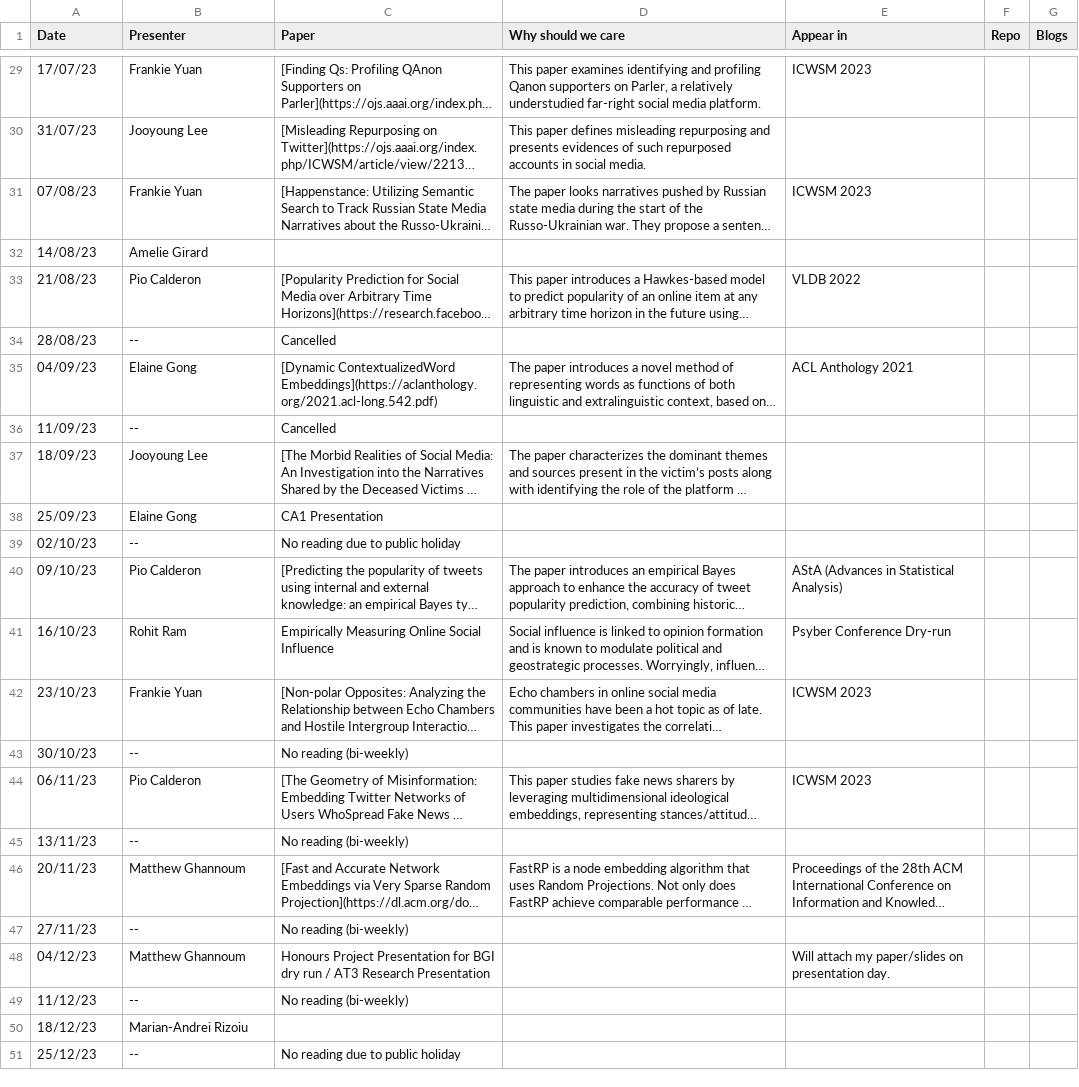
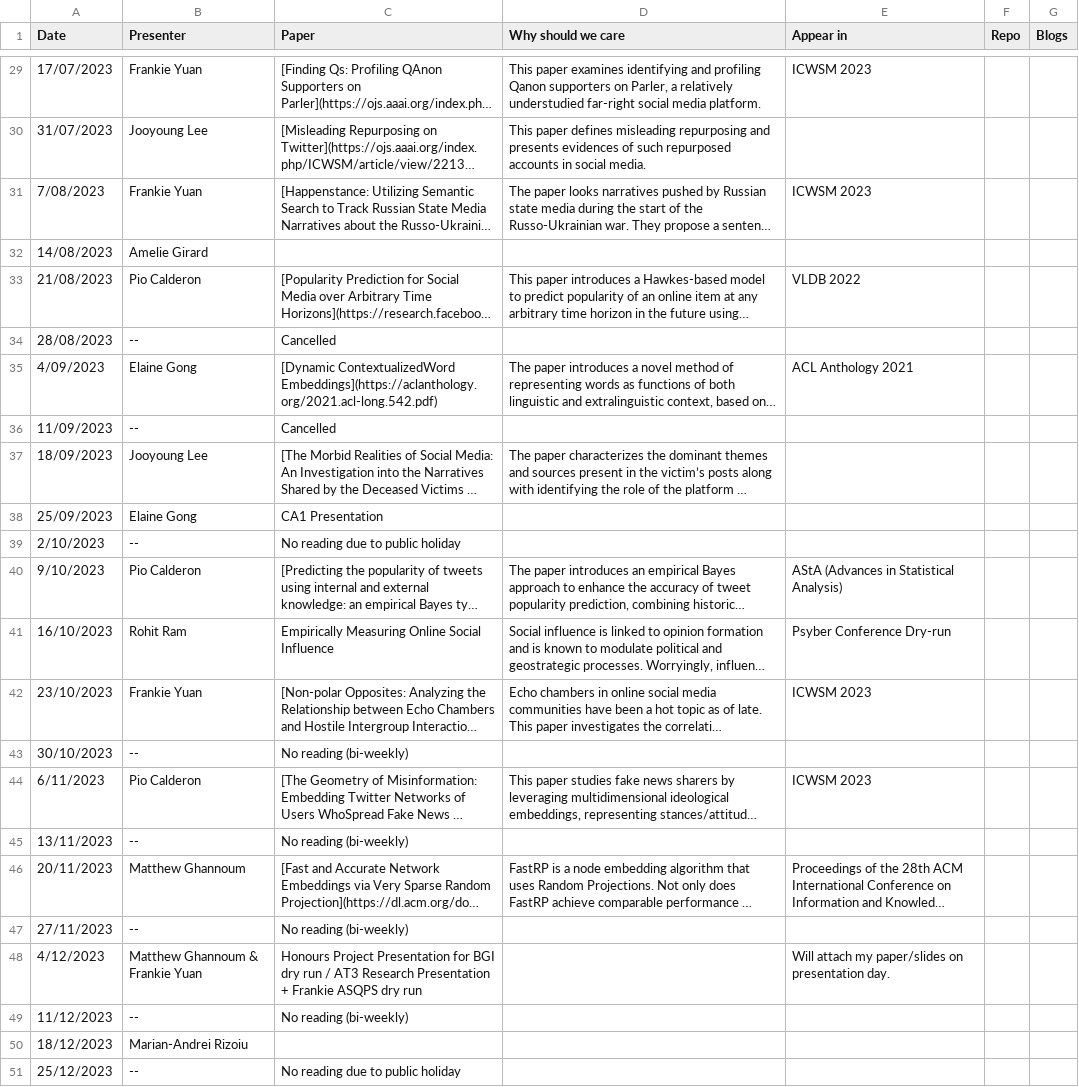
Before and after one commit to behavioral-ds/behavioral-ds.github.io, a CSV file: reading/reading_group_schedule.csv, drawn as a sheet; only a part is shown, gaps mark what is left out; long unchanged cells end in …; the diff covers the shown part only; the diff names each change by its address in the sheet, - before the commit and + after, or states it on an @@ line.

```diff
--- a/reading/reading_group_schedule.csv
+++ b/reading/reading_group_schedule.csv
-A29 (Date): 17/07/23
+A29 (Date): 17/07/2023
-A30 (Date): 31/07/23
+A30 (Date): 31/07/2023
-A31 (Date): 07/08/23
+A31 (Date): 7/08/2023
-A32 (Date): 14/08/23
+A32 (Date): 14/08/2023
-A33 (Date): 21/08/23
+A33 (Date): 21/08/2023
-A34 (Date): 28/08/23
+A34 (Date): 28/08/2023
-A35 (Date): 04/09/23
+A35 (Date): 4/09/2023
-A36 (Date): 11/09/23
+A36 (Date): 11/09/2023
-A37 (Date): 18/09/23
+A37 (Date): 18/09/2023
-A38 (Date): 25/09/23
+A38 (Date): 25/09/2023
-A39 (Date): 02/10/23
+A39 (Date): 2/10/2023
-A40 (Date): 09/10/23
+A40 (Date): 9/10/2023
-A41 (Date): 16/10/23
+A41 (Date): 16/10/2023
-A42 (Date): 23/10/23
+A42 (Date): 23/10/2023
-A43 (Date): 30/10/23
+A43 (Date): 30/10/2023
-A44 (Date): 06/11/23
+A44 (Date): 6/11/2023
-A45 (Date): 13/11/23
+A45 (Date): 13/11/2023
-A46 (Date): 20/11/23
+A46 (Date): 20/11/2023
-A47 (Date): 27/11/23
+A47 (Date): 27/11/2023
-A48 (Date): 04/12/23
+A48 (Date): 4/12/2023
-B48 (Presenter): Matthew Ghannoum
+B48 (Presenter): Matthew Ghannoum & Frankie Yuan
-C48 (Paper): …Research Presentation
+C48 (Paper): …Research Presentation + Frankie ASQPS dry run
-A49 (Date): 11/12/23
+A49 (Date): 11/12/2023
-A50 (Date): 18/12/23
+A50 (Date): 18/12/2023
-A51 (Date): 25/12/23
+A51 (Date): 25/12/2023
```
Also changed, not shown: 27 edited cells elsewhere in this file, 2 other files.
